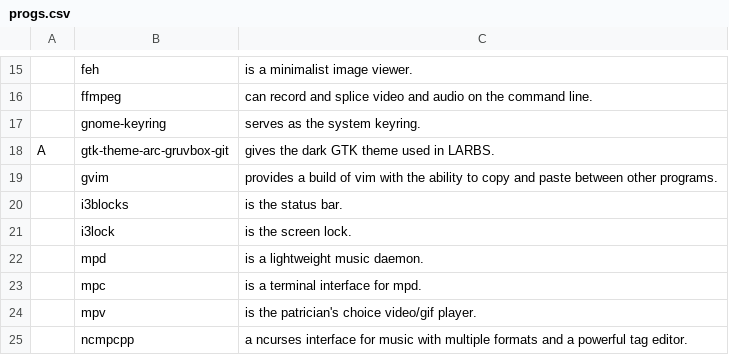
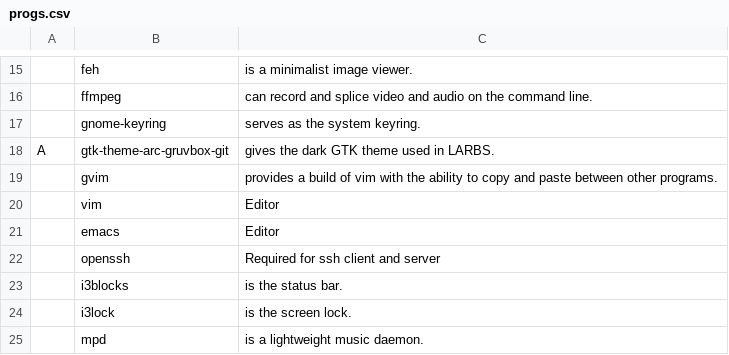
Before and after one commit to Crackthezer0/i3gaps-Setup, a CSV file: progs.csv, drawn as a sheet; only a part is shown, gaps mark what is left out; the shorter side is filled out with more unchanged rows; the diff covers the shown part only; the diff names each change by its address in the sheet, - before the commit and + after, or states it on an @@ line.

```diff
--- a/progs.csv
+++ b/progs.csv
+row 20:  | vim | Editor
+row 21:  | emacs | Editor
+row 22:  | openssh | Required for ssh client and server
```
Also changed, not shown: 13 added rows, 3 removed rows and 4 edited cells elsewhere in this file, 1 other file.
